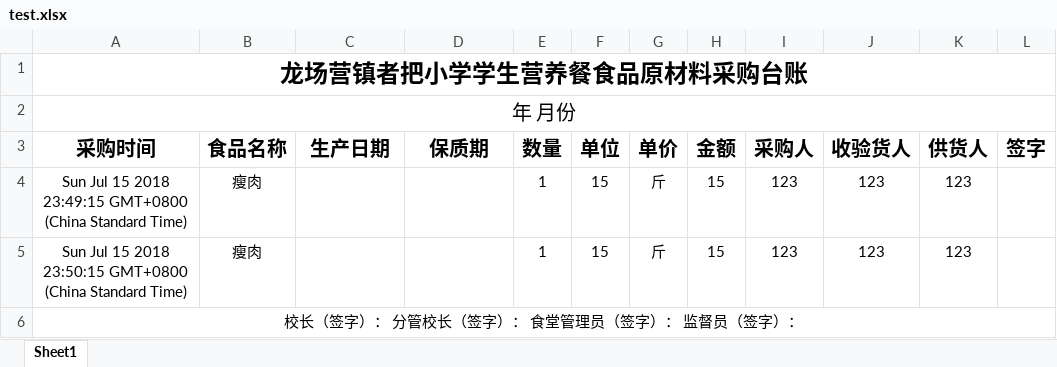
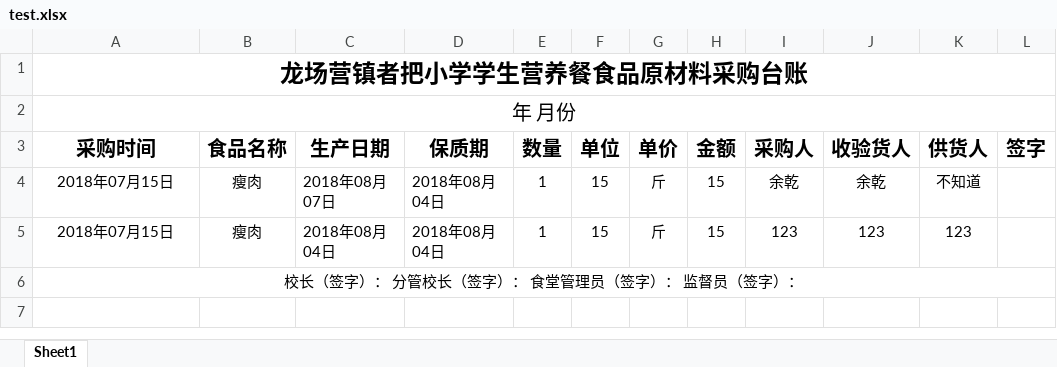
Before and after one commit to YuQian2015/koa-learning, an Excel workbook: files/test.xlsx, sheet Sheet1, drawn as a sheet; values as stored, in another font and other column widths than the file's, no borders; removed rows and columns are numbered as before the commit, all else as after; the diff names each change by its address in the sheet, - before the commit and + after, or states it on an @@ line.

```diff
--- a/files/test.xlsx (sheet Sheet1)
+++ b/files/test.xlsx (sheet Sheet1)
-row 4: Sun Jul 15 2018 23:49:15 GMT+0800 (China Standard Time) | 瘦肉 |  |  | 1 | 15 | 斤 | 15 | 123 | 123 | 123
+row 4: 2018年07月15日 | 瘦肉 | 2018年08月07日 | 2018年08月04日 | 1 | 15 | 斤 | 15 | 余乾 | 余乾 | 不知道
-A5 (采购时间): Sun Jul 15 2018 23:50:15 GMT+0800 (China Standard Time)
+A5 (采购时间): 2018年07月15日
-C5 (生产日期): (empty)
+C5 (生产日期): 2018年08月04日
-D5 (保质期): (empty)
+D5 (保质期): 2018年08月04日
```
Also changed, not shown: 9 other files.
